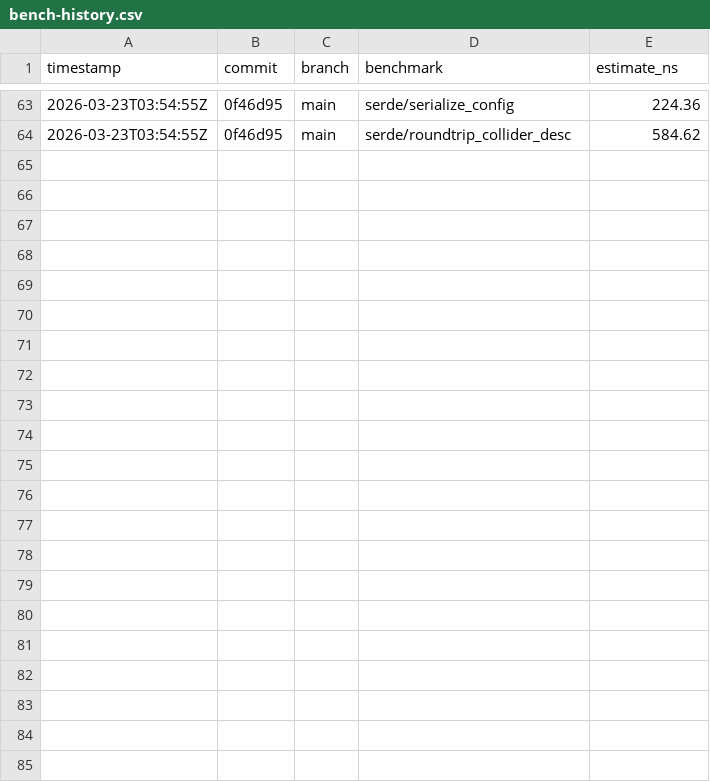
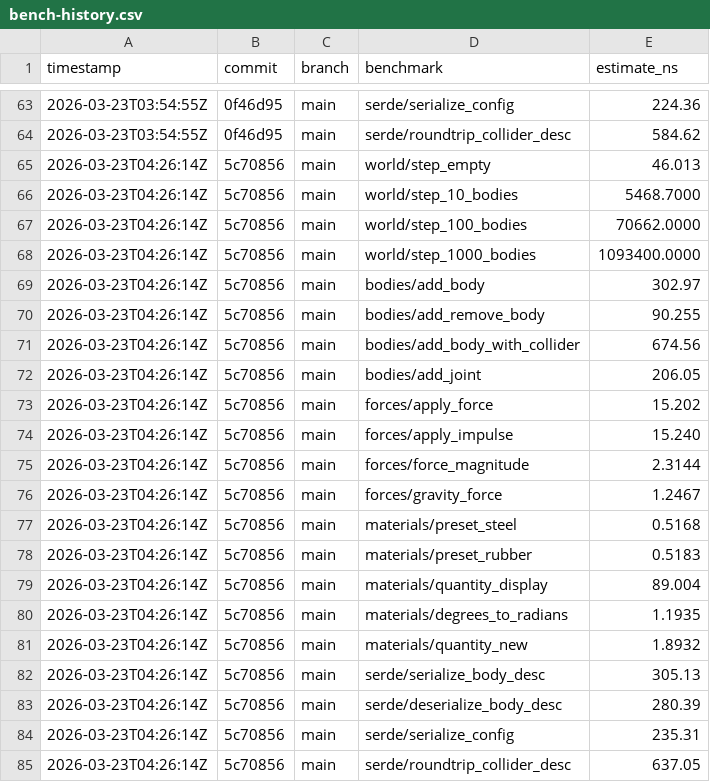
Before and after one commit to MacCracken/impetus, a CSV file: bench-history.csv, drawn as a sheet; only a part is shown, gaps mark what is left out; the diff names each change by its address in the sheet, - before the commit and + after, or states it on an @@ line.

Commit message:
optimizations

```diff
--- a/bench-history.csv
+++ b/bench-history.csv
+row 65: 2026-03-23T04:26:14Z | 5c70856 | main | world/step_empty | 46.013
+row 66: 2026-03-23T04:26:14Z | 5c70856 | main | world/step_10_bodies | 5468.7000
+row 67: 2026-03-23T04:26:14Z | 5c70856 | main | world/step_100_bodies | 70662.0000
+row 68: 2026-03-23T04:26:14Z | 5c70856 | main | world/step_1000_bodies | 1093400.0000
+row 69: 2026-03-23T04:26:14Z | 5c70856 | main | bodies/add_body | 302.97
+row 70: 2026-03-23T04:26:14Z | 5c70856 | main | bodies/add_remove_body | 90.255
+row 71: 2026-03-23T04:26:14Z | 5c70856 | main | bodies/add_body_with_collider | 674.56
+row 72: 2026-03-23T04:26:14Z | 5c70856 | main | bodies/add_joint | 206.05
+row 73: 2026-03-23T04:26:14Z | 5c70856 | main | forces/apply_force | 15.202
+row 74: 2026-03-23T04:26:14Z | 5c70856 | main | forces/apply_impulse | 15.240
+row 75: 2026-03-23T04:26:14Z | 5c70856 | main | forces/force_magnitude | 2.3144
+row 76: 2026-03-23T04:26:14Z | 5c70856 | main | forces/gravity_force | 1.2467
+row 77: 2026-03-23T04:26:14Z | 5c70856 | main | materials/preset_steel | 0.5168
+row 78: 2026-03-23T04:26:14Z | 5c70856 | main | materials/preset_rubber | 0.5183
+row 79: 2026-03-23T04:26:14Z | 5c70856 | main | materials/quantity_display | 89.004
+row 80: 2026-03-23T04:26:14Z | 5c70856 | main | materials/degrees_to_radians | 1.1935
+row 81: 2026-03-23T04:26:14Z | 5c70856 | main | materials/quantity_new | 1.8932
+row 82: 2026-03-23T04:26:14Z | 5c70856 | main | serde/serialize_body_desc | 305.13
+row 83: 2026-03-23T04:26:14Z | 5c70856 | main | serde/deserialize_body_desc | 280.39
+row 84: 2026-03-23T04:26:14Z | 5c70856 | main | serde/serialize_config | 235.31
+row 85: 2026-03-23T04:26:14Z | 5c70856 | main | serde/roundtrip_collider_desc | 637.05
```
